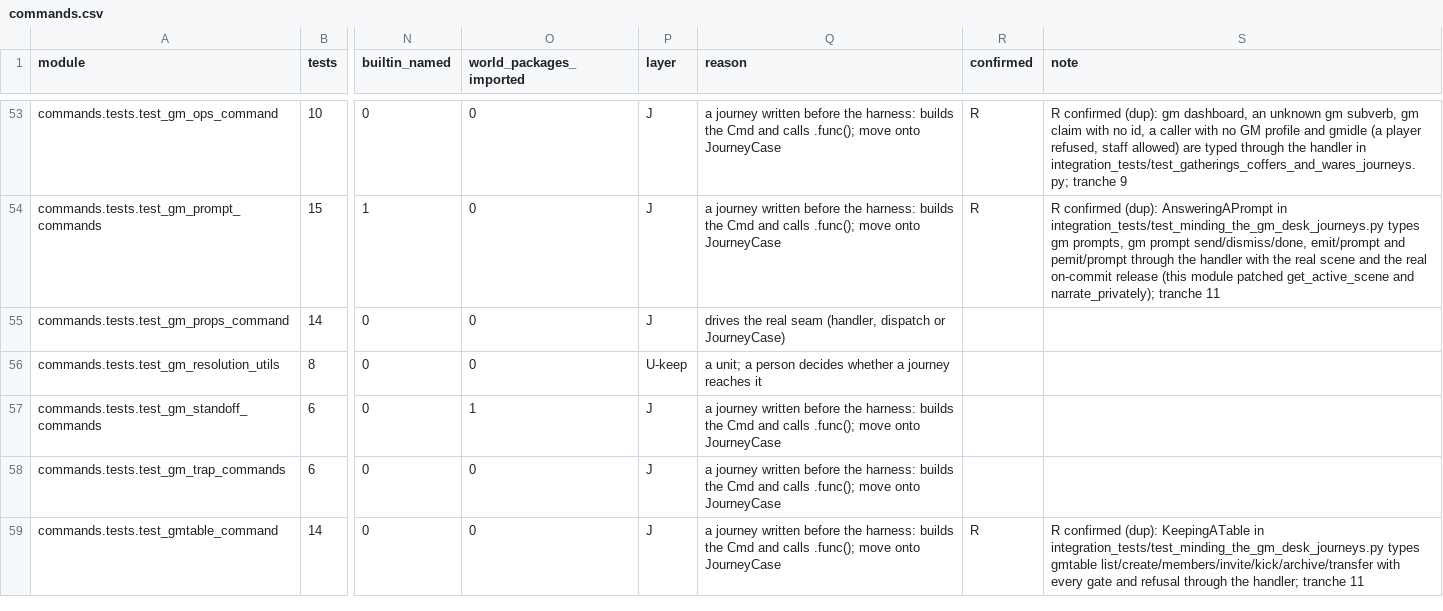
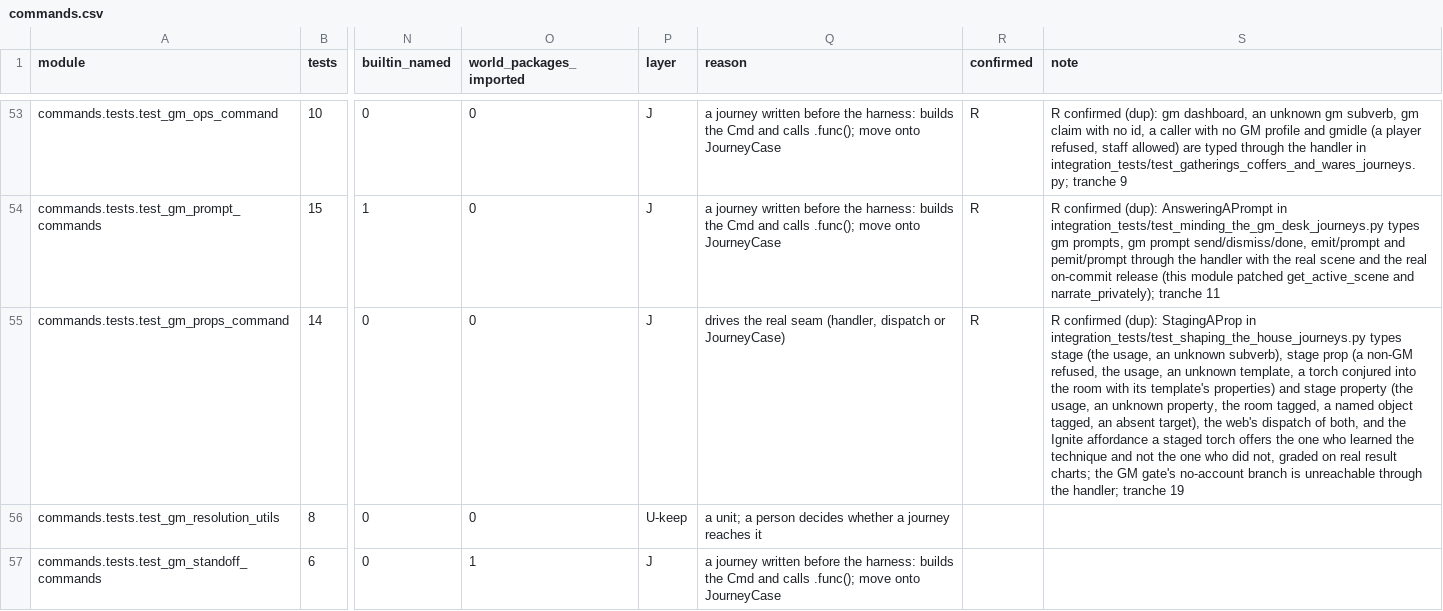
Before and after one commit to Arx-Game/arxii, a CSV file: docs/testing/ledger/commands.csv, drawn as a sheet; only a part is shown, gaps mark what is left out; the shorter side is filled out with more unchanged rows; the diff covers the shown part only; the diff names each change by its address in the sheet, - before the commit and + after, or states it on an @@ line.

```diff
--- a/docs/testing/ledger/commands.csv
+++ b/docs/testing/ledger/commands.csv
-R55 (confirmed): (empty)
+R55 (confirmed): R
-S55 (note): (empty)
+S55 (note): R confirmed (dup): StagingAProp in integration_tests/test_shaping_the_house_journeys.py types stage (the usage, an unknown subverb), stage prop (a non-GM refused, the usage, an unknown template, a torch conjured into the room with its template's properties) and stage property (the usage, an unknown property, the room tagged, a named object tagged, an absent target), the web's dispatch of both, and the Ignite affordance a staged torch offers the one who learned the technique and not the one who did not, graded on real result charts; the GM gate's no-account branch is unreachable through the handler; tranche 19
```
Also changed, not shown: 4 edited cells elsewhere in this file, 8 other files.
